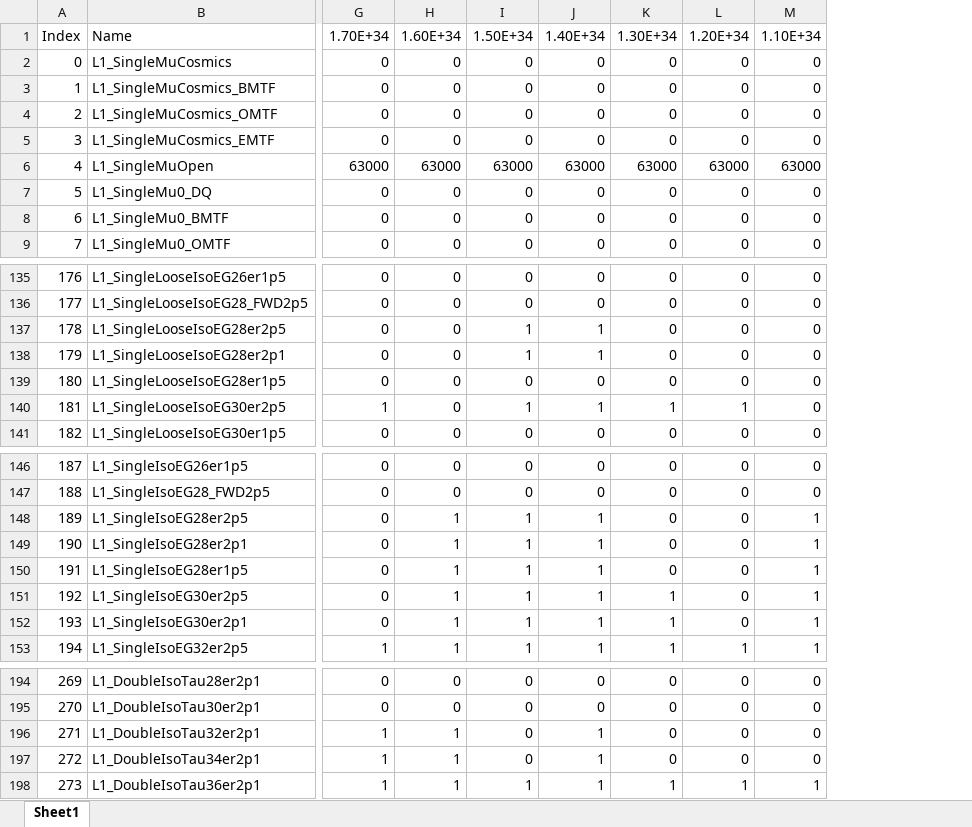
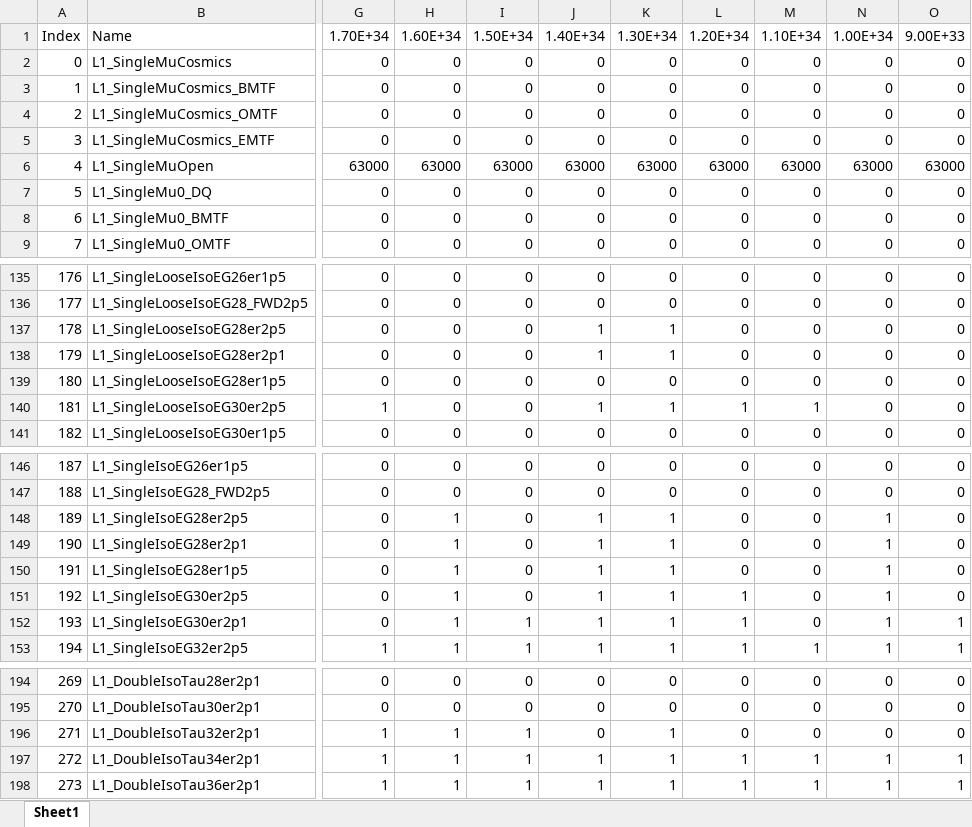
Before and after one commit to caruta/L1MenuRun3, an Excel workbook: L1Menu2018-v2_1_0-DedicatedRateStudy/PrescaleTable/PrescaleTable-L1Menu_Collisions2018_v2_1_0-DedicatedRateStudy.xlsx, sheet Sheet1, drawn as a sheet; only a part is shown, gaps mark what is left out; values as stored, in another font and other column widths than the file's, no cell formats; the diff covers the shown part only; the diff names each change by its address in the sheet, - before the commit and + after, or states it on an @@ line.

Commit message:
PS tables for rate study update

```diff
--- a/L1Menu2018-v2_1_0-DedicatedRateStudy/PrescaleTable/PrescaleTable-L1Menu_Collisions2018_v2_1_0-DedicatedRateStudy.xlsx (sheet Sheet1)
+++ b/L1Menu2018-v2_1_0-DedicatedRateStudy/PrescaleTable/PrescaleTable-L1Menu_Collisions2018_v2_1_0-DedicatedRateStudy.xlsx (sheet Sheet1)
+column N, rows 1-9: 1.00E+34 | 0 | 0 | 0 | 0 | 63000 | 0 | 0 | 0; rows 135-141: all 0; rows 146-153: 0 | 0 | 1 | 1 | 1 | 1 | 1 | 1; rows 194-198: 0 | 0 | 0 | 1 | 1
+column O, rows 1-9: 9.00E+33 | 0 | 0 | 0 | 0 | 63000 | 0 | 0 | 0; rows 135-141: all 0; rows 146-153: 0 | 0 | 0 | 0 | 0 | 0 | 1 | 1; rows 194-198: 0 | 0 | 0 | 1 | 1
-I137:I138: 1
+I137:I138: 0
-K137:K138: 0
+K137:K138: 1
-I140: 1
+I140: 0
-M140: 0
+M140: 1
-I148:I151: 1
+I148:I151: 0
-K148:K150: 0
+K148:K150: 1
-M148:M152: 1
+M148:M152: 0
-L151:L152: 0
+L151:L152: 1
-I196:I197: 0
+I196:I197: 1
-J196: 1
+J196: 0
-K196:K197: 0
+K196:K197: 1
-L197: 0
+L197: 1
-M197: 0
+M197: 1
```
Also changed, not shown: 23 edited cells elsewhere in this sheet, cell formats, 2 other files.
